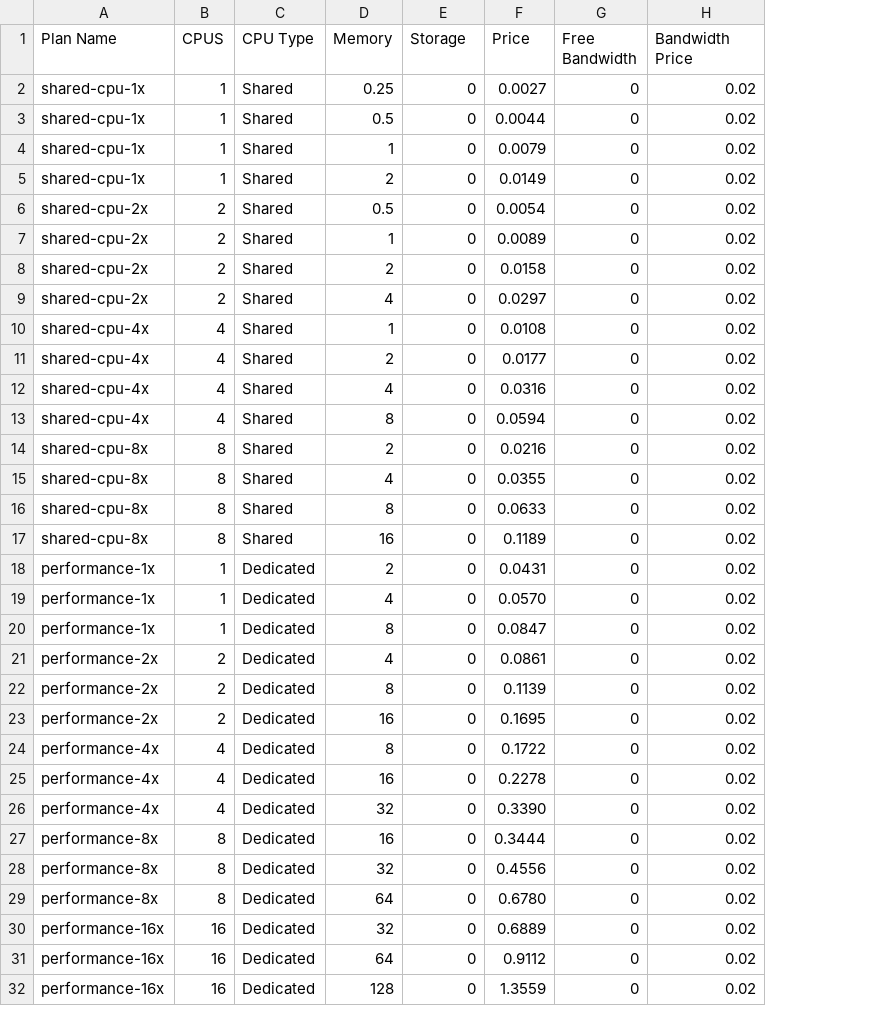
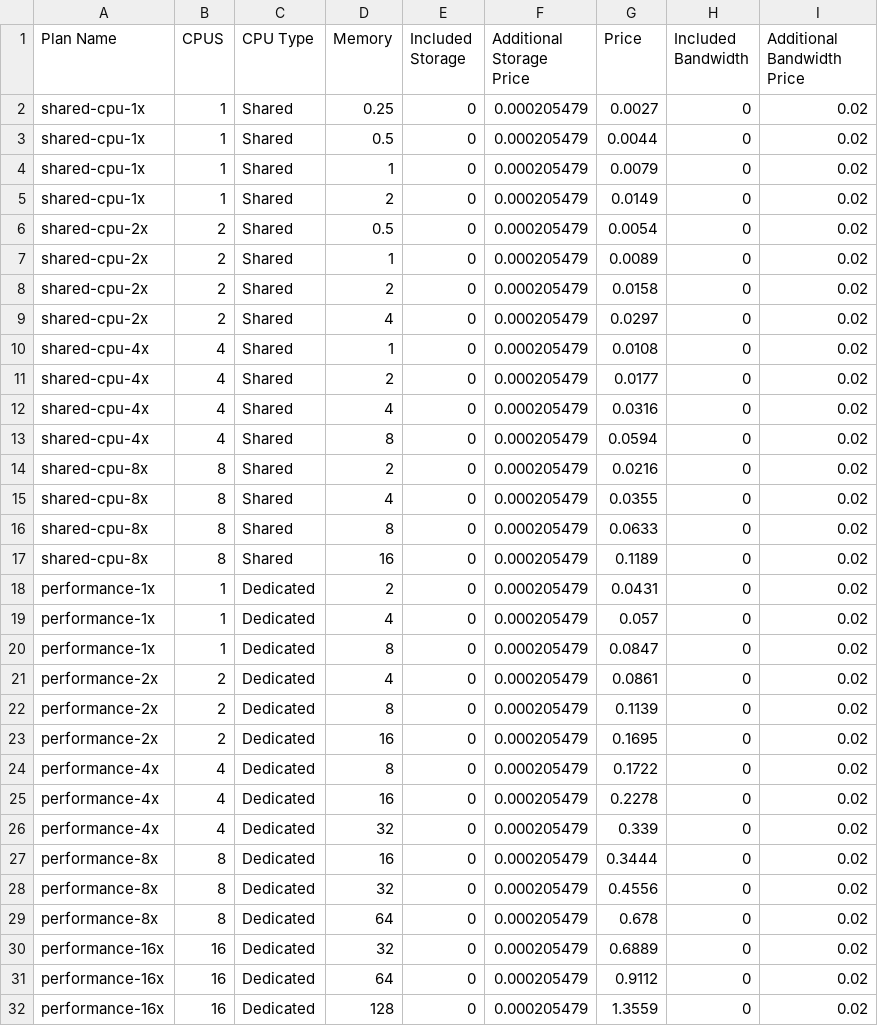
Before and after one commit to 343S25/343-kirkpams-projects-ray-s-mike-b, a CSV file: src/data/providers/fly.io.csv, drawn as a sheet; addresses are those after the commit; the diff names each change by its address in the sheet, - before the commit and + after, or states it on an @@ line.

```diff
--- a/src/data/providers/fly.io.csv
+++ b/src/data/providers/fly.io.csv
+column F (Additional Storage Price), rows 2-32: all 0.000205479
-E1: Storage
+E1: Included Storage
-H1: Free Bandwidth
+H1: Included Bandwidth
-I1: Bandwidth Price
+I1: Additional Bandwidth Price
-G19 (Price): 0.0570
+G19 (Price): 0.057
-G26 (Price): 0.3390
+G26 (Price): 0.339
-G29 (Price): 0.6780
+G29 (Price): 0.678
```
Also changed, not shown: src/data/providers/digitalocean.csv, 29 other files.
